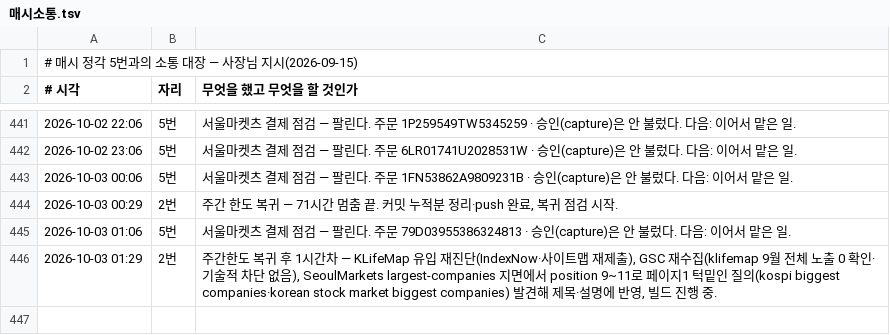
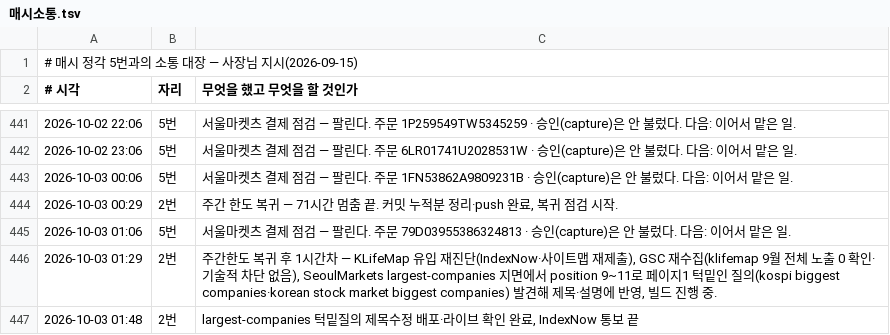
Before and after one commit to parkintaek2-gif/parkintaek2-gif.github.io, a TSV file: docs/매시소통.tsv, drawn as a sheet; only a part is shown, gaps mark what is left out.

```diff
--- a/docs/매시소통.tsv
+++ b/docs/매시소통.tsv
@@ -446 +446,2 @@
 2026-10-03 01:29	2번	주간한도 복귀 후 1시간차 — KLifeMap 유입 재진단(IndexNow·사이트맵 재제출), GSC 재수집(klifemap 9월 전체 노출 0 확인·기술적 차단 없음), SeoulMarkets largest-companies 지면에서 position 9~11로 페이지1 턱밑인 질의(kospi biggest companies·korean stock market biggest companies) 발견해 제목·설명에 반영, 빌드 진행 중.
+2026-10-03 01:48	2번	largest-companies 턱밑질의 제목수정 배포·라이브 확인 완료, IndexNow 통보 끝
```
Also changed, not shown: 1 other file.
